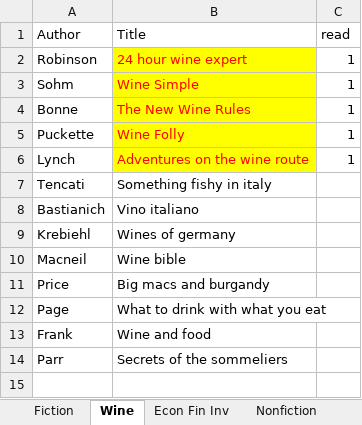
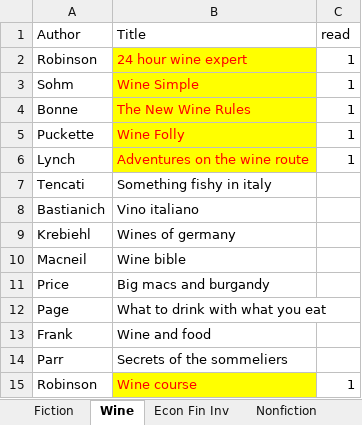
Before and after one commit to karlpolen/great-books, an Excel workbook: Books.xlsx, sheet Wine, drawn as a sheet; values as stored, in another font and other column widths than the file's, no borders; the diff names each change by its address in the sheet, - before the commit and + after, or states it on an @@ line.

Commit message:
Read the jancis robinson wine course

```diff
--- a/Books.xlsx (sheet Wine)
+++ b/Books.xlsx (sheet Wine)
+row 15: Robinson | Wine course | 1
```
